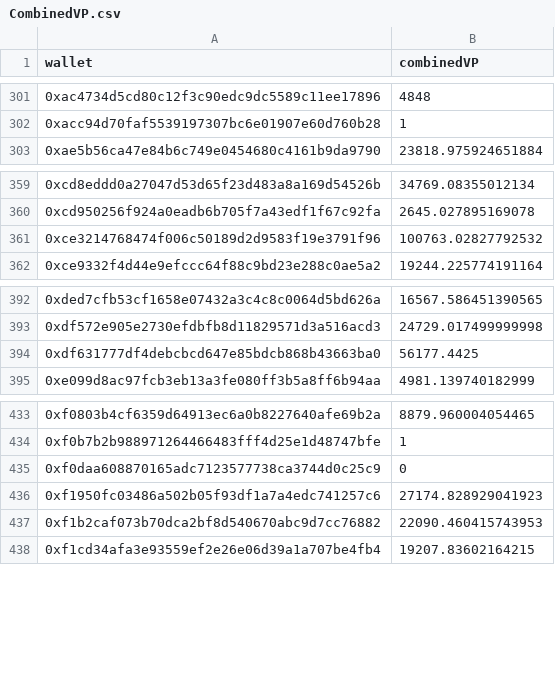
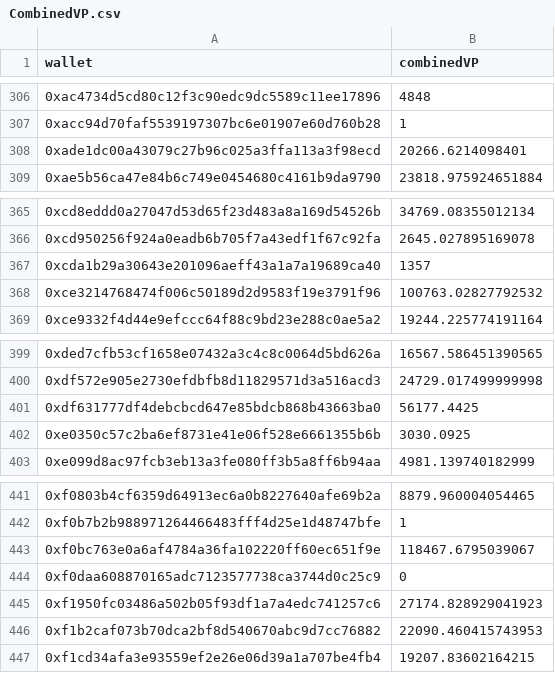
Before and after one commit to pgendreau/aavegotchi-ptd, a CSV file: CombinedVP/CombinedVP.csv, drawn as a sheet; only a part is shown, gaps mark what is left out; the diff covers the shown part only; the diff names each change by its address in the sheet, - before the commit and + after, or states it on an @@ line.

```diff
--- a/CombinedVP/CombinedVP.csv
+++ b/CombinedVP/CombinedVP.csv
+row 308: 0xade1dc00a43079c27b96c025a3ffa113a3f98ecd | 20266.6214098401
+row 367: 0xcda1b29a30643e201096aeff43a1a7a19689ca40 | 1357
+row 402: 0xe0350c57c2ba6ef8731e41e06f528e6661355b6b | 3030.0925
+row 443: 0xf0bc763e0a6af4784a36fa102220ff60ec651f9e | 118467.6795039067
```
Also changed, not shown: 5 added rows elsewhere in this file.
